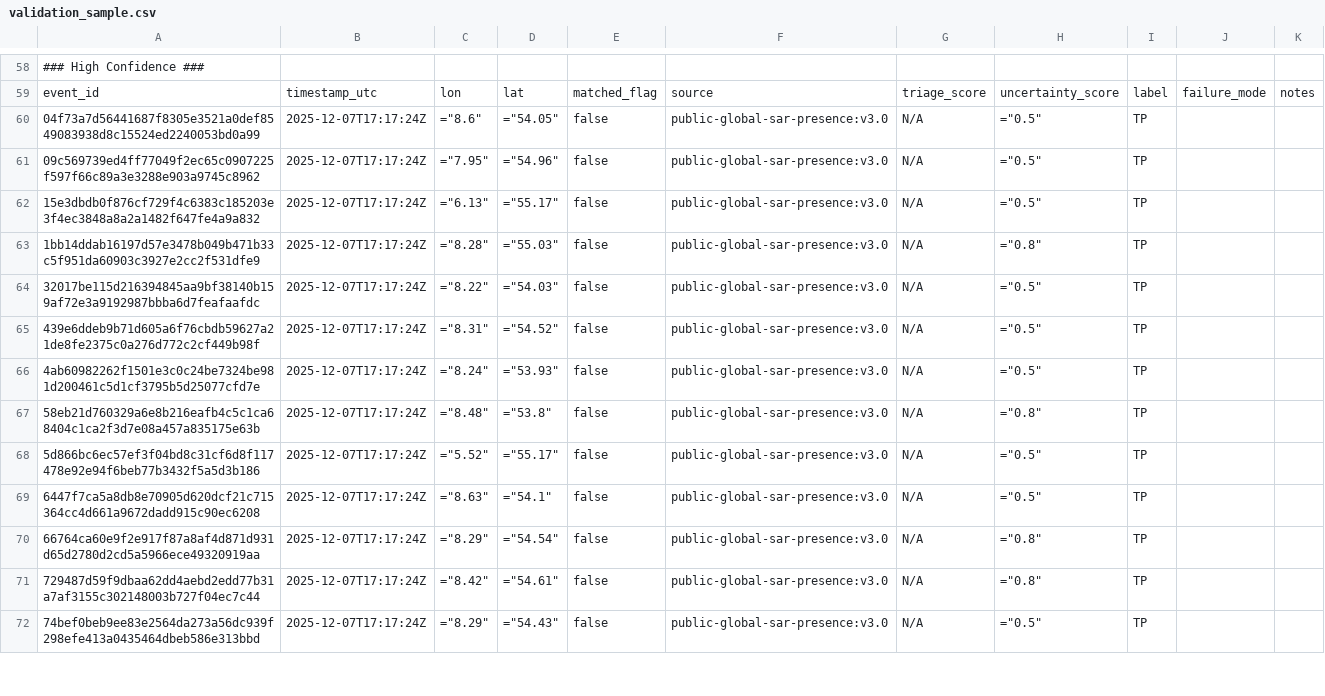
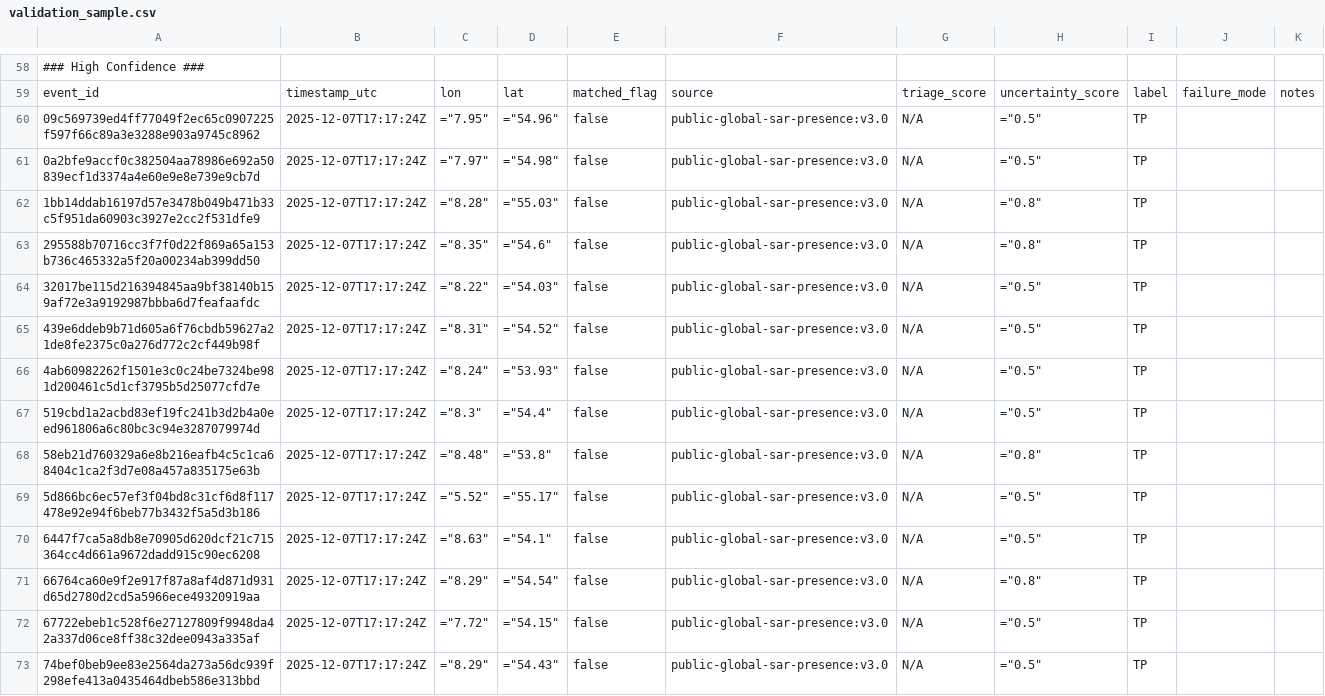
Before and after one commit to Alireza-epr/pharos, a CSV file: apps/backend/data/out/validation_sample.csv, drawn as a sheet; only a part is shown, gaps mark what is left out; removed rows and columns are numbered as before the commit, all else as after; the diff covers the shown part only; the diff names each change by its address in the sheet, - before the commit and + after, or states it on an @@ line.

```diff
--- a/apps/backend/data/out/validation_sample.csv
+++ b/apps/backend/data/out/validation_sample.csv
-row 60: 04f73a7d56441687f8305e3521a0def8549083938d8c15524ed2240053bd0a99 | 2025-12-07T17:17:24Z | ="8.6" | ="54.05" | false | public-global-sar-presence:v3.0 | N/A | ="0.5" | TP
-A61: 15e3dbdb0f876cf729f4c6383c185203e3f4ec3848a8a2a1482f647fe4a9a832
+A61: 0a2bfe9accf0c382504aa78986e692a50839ecf1d3374a4e60e9e8e739e9cb7d
-C61: ="6.13"
+C61: ="7.97"
-D61: ="55.17"
+D61: ="54.98"
+row 63: 295588b70716cc3f7f0d22f869a65a153b736c465332a5f20a00234ab399dd50 | 2025-12-07T17:17:24Z | ="8.35" | ="54.6" | false | public-global-sar-presence:v3.0 | N/A | ="0.8" | TP
+row 67: 519cbd1a2acbd83ef19fc241b3d2b4a0eed961806a6c80bc3c94e3287079974d | 2025-12-07T17:17:24Z | ="8.3" | ="54.4" | false | public-global-sar-presence:v3.0 | N/A | ="0.5" | TP
-A72: 729487d59f9dbaa62dd4aebd2edd77b31a7af3155c302148003b727f04ec7c44
+A72: 67722ebeb1c528f6e27127809f9948da42a337d06ce8ff38c32dee0943a335af
-C72: ="8.42"
+C72: ="7.72"
-D72: ="54.61"
+D72: ="54.15"
-H72: ="0.8"
+H72: ="0.5"
```
Also changed, not shown: 7 added rows, 8 removed rows, 2 moved rows and 19 edited cells elsewhere in this file, 54 other files.
